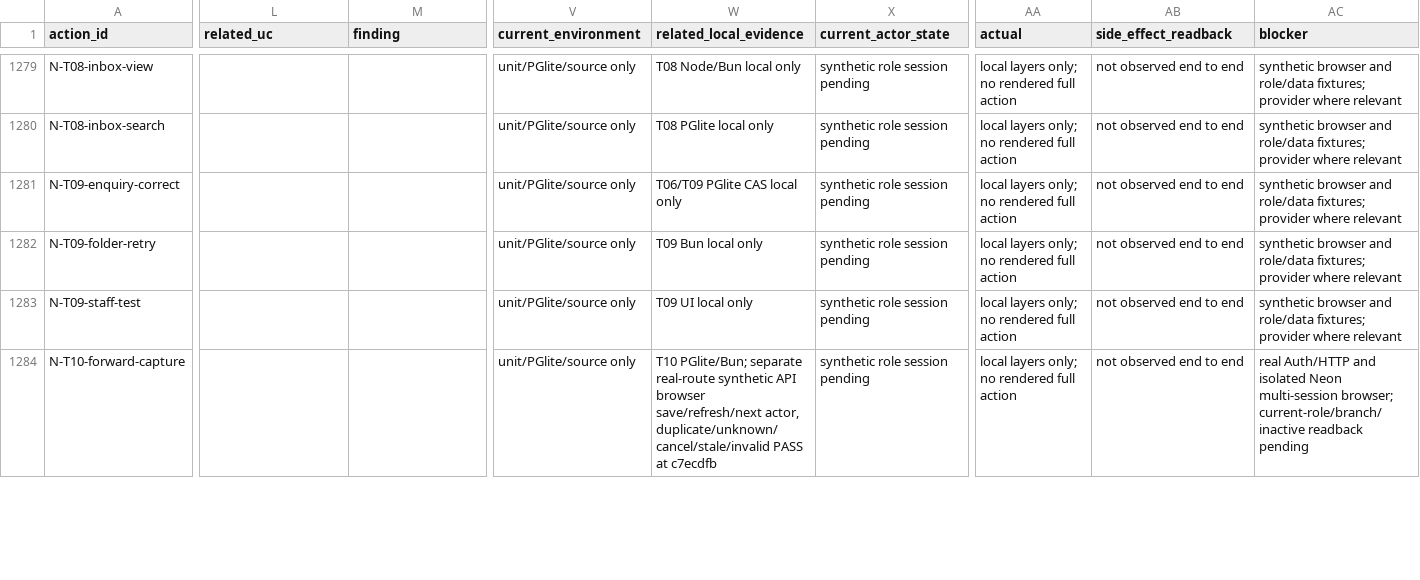
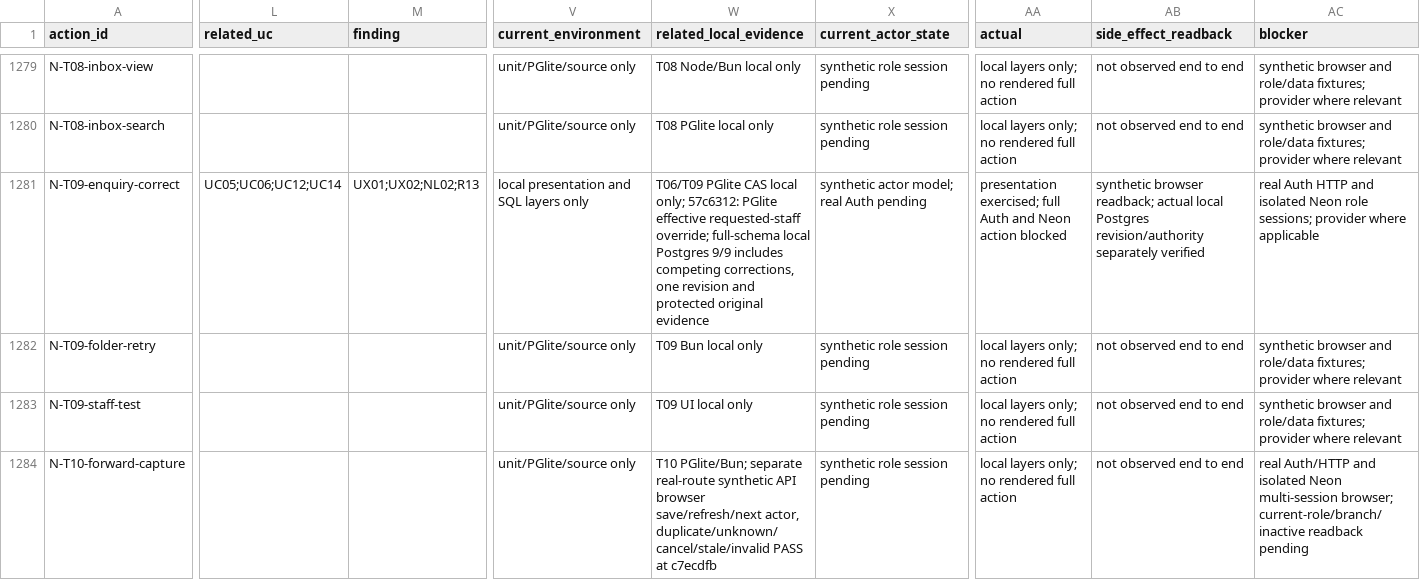
Before and after one commit to YNWAforever/earnestproperty, a CSV file: docs/reports/2026-09-29-no-link-action-results.csv, drawn as a sheet; only a part is shown, gaps mark what is left out; the diff covers the shown part only; the diff names each change by its address in the sheet, - before the commit and + after, or states it on an @@ line.

Commit message:
docs(whatsapp): record scoped enquiry correction verification and gates

```diff
--- a/docs/reports/2026-09-29-no-link-action-results.csv
+++ b/docs/reports/2026-09-29-no-link-action-results.csv
-L1281 (related_uc): (empty)
+L1281 (related_uc): UC05;UC06;UC12;UC14
-M1281 (finding): (empty)
+M1281 (finding): UX01;UX02;NL02;R13
-V1281 (current_environment): unit/PGlite/source only
+V1281 (current_environment): local presentation and SQL layers only
-W1281 (related_local_evidence): …CAS local only
+W1281 (related_local_evidence): …CAS local only; 57c6312: PGlite effective requested-staff override; full-schema local Postgres 9/9 includes competing corrections, one revision and protected original evidence
-X1281 (current_actor_state): synthetic role session pending
+X1281 (current_actor_state): synthetic actor model; real Auth pending
-AA1281 (actual): local layers only; no rendered full action
+AA1281 (actual): presentation exercised; full Auth and Neon action blocked
-AB1281 (side_effect_readback): not observed end to end
+AB1281 (side_effect_readback): synthetic browser readback; actual local Postgres revision/authority separately verified
-AC1281 (blocker): synthetic browser and role/data fixtures; provider where relevant
+AC1281 (blocker): real Auth HTTP and isolated Neon role sessions; provider where applicable
```
Also changed, not shown: 1 added row and 3 edited cells elsewhere in this file, docs/reports/2026-09-29-no-link-uc-results.csv, 5 other files.
